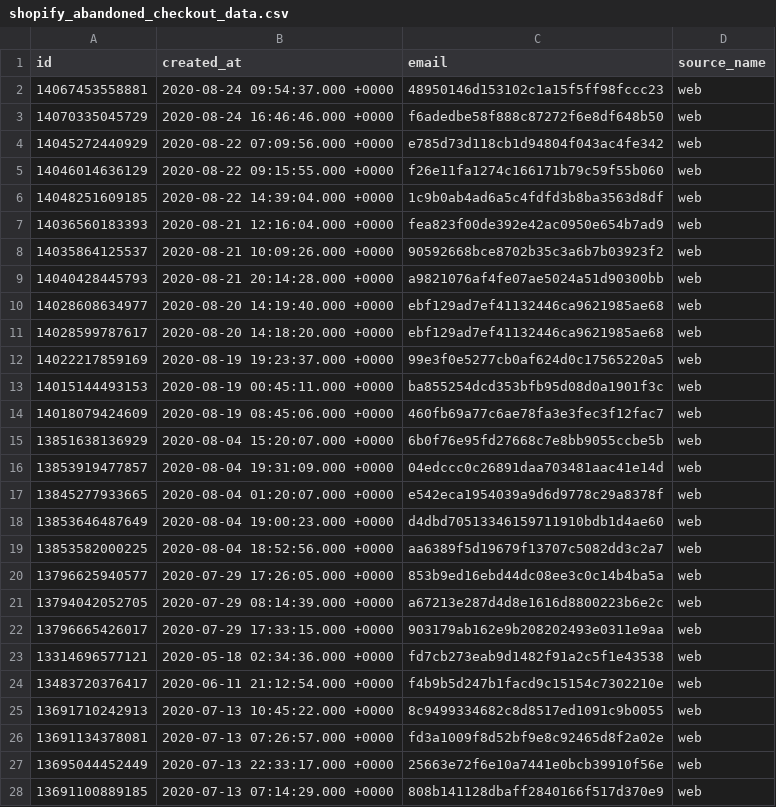
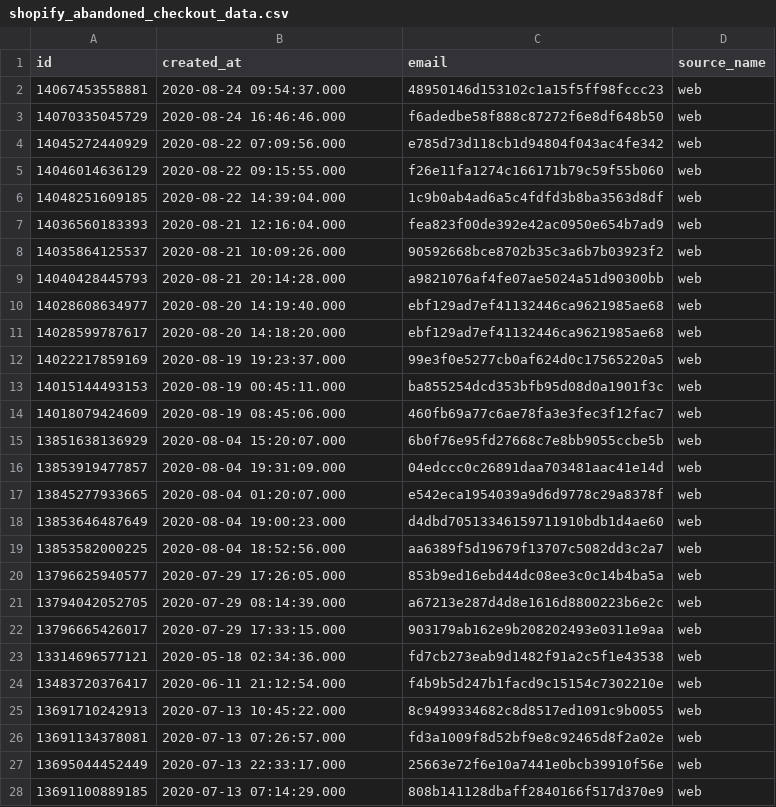
Before and after one commit to fivetran/dbt_shopify, a CSV file: integration_tests/data/shopify_abandoned_checkout_data.csv, drawn as a sheet; only a part is shown; the diff covers the shown part only.

```diff
--- a/integration_tests/data/shopify_abandoned_checkout_data.csv
+++ b/integration_tests/data/shopify_abandoned_checkout_data.csv
@@ -1,28 +1,28 @@
 id,created_at,email,source_name
-14067453558881,2020-08-24 09:54:37.000 +0000,48950146d153102c1a15f5ff98fccc23,web
-14070335045729,2020-08-24 16:46:46.000 +0000,f6adedbe58f888c87272f6e8df648b50,web
-14045272440929,2020-08-22 07:09:56.000 +0000,e785d73d118cb1d94804f043ac4fe342,web
-14046014636129,2020-08-22 09:15:55.000 +0000,f26e11fa1274c166171b79c59f55b060,web
-14048251609185,2020-08-22 14:39:04.000 +0000,1c9b0ab4ad6a5c4fdfd3b8ba3563d8df,web
-14036560183393,2020-08-21 12:16:04.000 +0000,fea823f00de392e42ac0950e654b7ad9,web
-14035864125537,2020-08-21 10:09:26.000 +0000,90592668bce8702b35c3a6b7b03923f2,web
-14040428445793,2020-08-21 20:14:28.000 +0000,a9821076af4fe07ae5024a51d90300bb,web
-14028608634977,2020-08-20 14:19:40.000 +0000,ebf129ad7ef41132446ca9621985ae68,web
-14028599787617,2020-08-20 14:18:20.000 +0000,ebf129ad7ef41132446ca9621985ae68,web
-14022217859169,2020-08-19 19:23:37.000 +0000,99e3f0e5277cb0af624d0c17565220a5,web
-14015144493153,2020-08-19 00:45:11.000 +0000,ba855254dcd353bfb95d08d0a1901f3c,web
-14018079424609,2020-08-19 08:45:06.000 +0000,460fb69a77c6ae78fa3e3fec3f12fac7,web
-13851638136929,2020-08-04 15:20:07.000 +0000,6b0f76e95fd27668c7e8bb9055ccbe5b,web
-13853919477857,2020-08-04 19:31:09.000 +0000,04edccc0c26891daa703481aac41e14d,web
-13845277933665,2020-08-04 01:20:07.000 +0000,e542eca1954039a9d6d9778c29a8378f,web
-13853646487649,2020-08-04 19:00:23.000 +0000,d4dbd70513346159711910bdb1d4ae60,web
-13853582000225,2020-08-04 18:52:56.000 +0000,aa6389f5d19679f13707c5082dd3c2a7,web
-13796625940577,2020-07-29 17:26:05.000 +0000,853b9ed16ebd44dc08ee3c0c14b4ba5a,web
-13794042052705,2020-07-29 08:14:39.000 +0000,a67213e287d4d8e1616d8800223b6e2c,web
-13796665426017,2020-07-29 17:33:15.000 +0000,903179ab162e9b208202493e0311e9aa,web
-13314696577121,2020-05-18 02:34:36.000 +0000,fd7cb273eab9d1482f91a2c5f1e43538,web
-13483720376417,2020-06-11 21:12:54.000 +0000,f4b9b5d247b1facd9c15154c7302210e,web
-13691710242913,2020-07-13 10:45:22.000 +0000,8c9499334682c8d8517ed1091c9b0055,web
-13691134378081,2020-07-13 07:26:57.000 +0000,fd3a1009f8d52bf9e8c92465d8f2a02e,web
-13695044452449,2020-07-13 22:33:17.000 +0000,25663e72f6e10a7441e0bcb39910f56e,web
-13691100889185,2020-07-13 07:14:29.000 +0000,808b141128dbaff2840166f517d370e9,web
+14067453558881,2020-08-24 09:54:37.000,48950146d153102c1a15f5ff98fccc23,web
+14070335045729,2020-08-24 16:46:46.000,f6adedbe58f888c87272f6e8df648b50,web
+14045272440929,2020-08-22 07:09:56.000,e785d73d118cb1d94804f043ac4fe342,web
+14046014636129,2020-08-22 09:15:55.000,f26e11fa1274c166171b79c59f55b060,web
+14048251609185,2020-08-22 14:39:04.000,1c9b0ab4ad6a5c4fdfd3b8ba3563d8df,web
+14036560183393,2020-08-21 12:16:04.000,fea823f00de392e42ac0950e654b7ad9,web
+14035864125537,2020-08-21 10:09:26.000,90592668bce8702b35c3a6b7b03923f2,web
+14040428445793,2020-08-21 20:14:28.000,a9821076af4fe07ae5024a51d90300bb,web
+14028608634977,2020-08-20 14:19:40.000,ebf129ad7ef41132446ca9621985ae68,web
+14028599787617,2020-08-20 14:18:20.000,ebf129ad7ef41132446ca9621985ae68,web
+14022217859169,2020-08-19 19:23:37.000,99e3f0e5277cb0af624d0c17565220a5,web
+14015144493153,2020-08-19 00:45:11.000,ba855254dcd353bfb95d08d0a1901f3c,web
+14018079424609,2020-08-19 08:45:06.000,460fb69a77c6ae78fa3e3fec3f12fac7,web
+13851638136929,2020-08-04 15:20:07.000,6b0f76e95fd27668c7e8bb9055ccbe5b,web
+13853919477857,2020-08-04 19:31:09.000,04edccc0c26891daa703481aac41e14d,web
+13845277933665,2020-08-04 01:20:07.000,e542eca1954039a9d6d9778c29a8378f,web
+13853646487649,2020-08-04 19:00:23.000,d4dbd70513346159711910bdb1d4ae60,web
+13853582000225,2020-08-04 18:52:56.000,aa6389f5d19679f13707c5082dd3c2a7,web
+13796625940577,2020-07-29 17:26:05.000,853b9ed16ebd44dc08ee3c0c14b4ba5a,web
+13794042052705,2020-07-29 08:14:39.000,a67213e287d4d8e1616d8800223b6e2c,web
+13796665426017,2020-07-29 17:33:15.000,903179ab162e9b208202493e0311e9aa,web
+13314696577121,2020-05-18 02:34:36.000,fd7cb273eab9d1482f91a2c5f1e43538,web
+13483720376417,2020-06-11 21:12:54.000,f4b9b5d247b1facd9c15154c7302210e,web
+13691710242913,2020-07-13 10:45:22.000,8c9499334682c8d8517ed1091c9b0055,web
+13691134378081,2020-07-13 07:26:57.000,fd3a1009f8d52bf9e8c92465d8f2a02e,web
+13695044452449,2020-07-13 22:33:17.000,25663e72f6e10a7441e0bcb39910f56e,web
+13691100889185,2020-07-13 07:14:29.000,808b141128dbaff2840166f517d370e9,web
```
Also changed, not shown: 73 edited cells elsewhere in this file, integration_tests/data/shopify_checkout_data.csv, integration_tests/data/shopify_transaction_data.csv.
